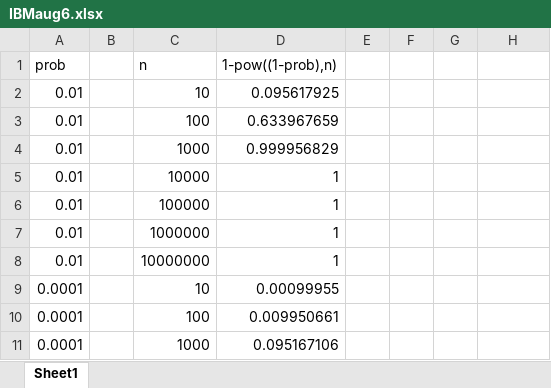
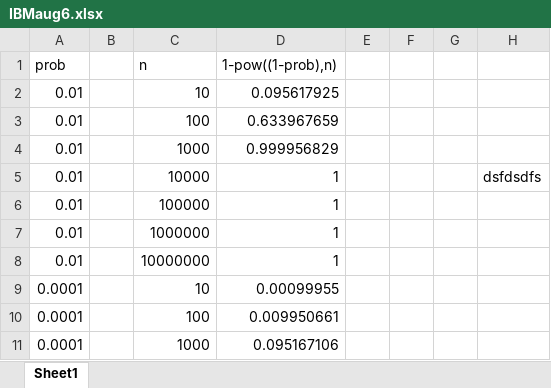
Before and after one commit to timm/15, an Excel workbook: IBMaug6.xlsx, sheet Sheet1, drawn as a sheet; only a part is shown; values as stored, in another font and other column widths than the file's, no borders; charts and pictures not drawn; the diff names each change by its address in the sheet, - before the commit and + after, or states it on an @@ line.

```diff
--- a/IBMaug6.xlsx (sheet Sheet1)
+++ b/IBMaug6.xlsx (sheet Sheet1)
-H5: (empty)
+H5: dsfdsdfs
```
Also changed, not shown: charts or pictures, 1 other file.
